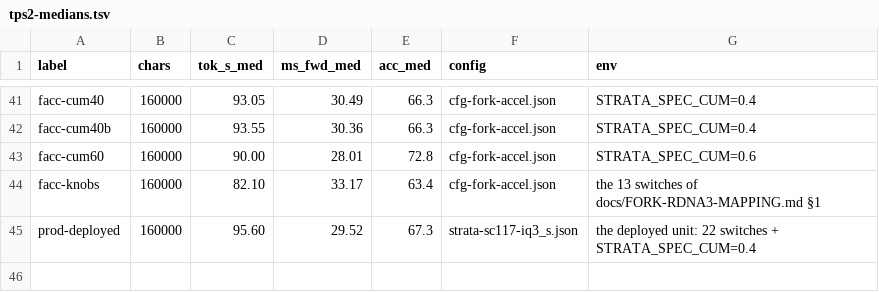
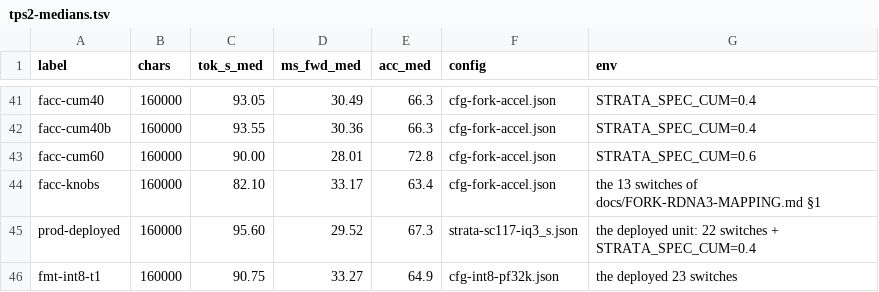
Before and after one commit to destroyor/Strata, a TSV file: perf/tps2-medians.tsv, drawn as a sheet; only a part is shown, gaps mark what is left out; the diff names each change by its address in the sheet, - before the commit and + after, or states it on an @@ line.

Commit message:
[Docs] the last 1.5x of prefill is the prompt-attention kernel, and it is int8-only
With the 23 switches on, the KV format alone decides whether AMD runs the
batched matrix-core prompt attention (qsa_prompt_attn_batch takes int8 pools
only; everything else falls back to the decode gather), 4 reps, production
config:

  oct3   32K 2280  96K 2304  decode 95.60 tok/s   448 B/cell
  k8v4   32K 2307  96K 2313                      816 B/cell
  int8   32K 3506  96K 3559  decode 90.75 tok/s  1056 B/cell

int8 + the switches reproduces the forum's 3506 / 3559 exactly. The trade is
2.4x the KV bytes per cell, 5% decode, and no 3-bit format. Keeping oct3 and
3.5K needs the matrix-core prompt kernel to read 3-bit blocks (one scale per
32 values against the kernel's per-64 model), which is a kernel project.

```diff
--- a/perf/tps2-medians.tsv
+++ b/perf/tps2-medians.tsv
+row 46: fmt-int8-t1 | 160000 | 90.75 | 33.27 | 64.9 | cfg-int8-pf32k.json | the deployed 23 switches
```
Also changed, not shown: 4 other files.
